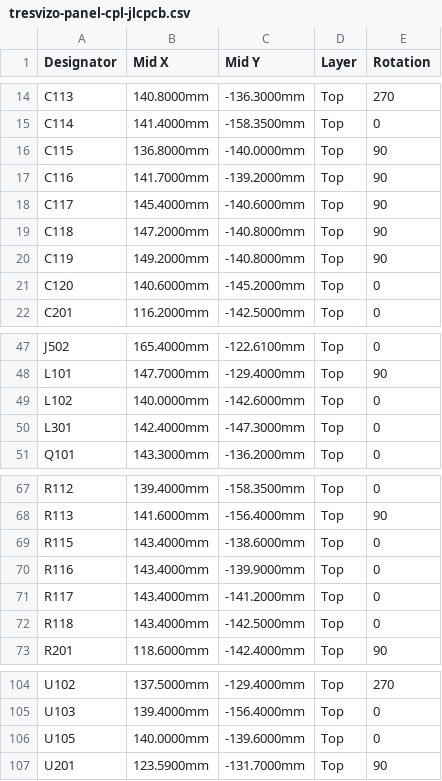
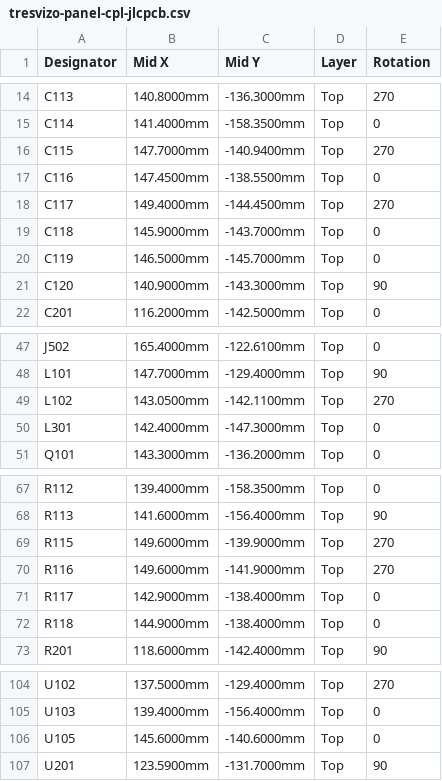
Before and after one commit to cadaritre/TresVizoRTK, a CSV file: hardware/main-board/fab/tresvizo-panel-cpl-jlcpcb.csv, drawn as a sheet; only a part is shown, gaps mark what is left out.

```diff
--- a/hardware/main-board/fab/tresvizo-panel-cpl-jlcpcb.csv
+++ b/hardware/main-board/fab/tresvizo-panel-cpl-jlcpcb.csv
@@ -15,8 +15,8 @@ C113,140.8000mm,-136.3000mm,Top,270
 C114,141.4000mm,-158.3500mm,Top,0
-C115,136.8000mm,-140.0000mm,Top,90
-C116,141.7000mm,-139.2000mm,Top,90
-C117,145.4000mm,-140.6000mm,Top,90
-C118,147.2000mm,-140.8000mm,Top,90
-C119,149.2000mm,-140.8000mm,Top,90
-C120,140.6000mm,-145.2000mm,Top,0
+C115,147.7000mm,-140.9400mm,Top,270
+C116,147.4500mm,-138.5500mm,Top,0
+C117,149.4000mm,-144.4500mm,Top,270
+C118,145.9000mm,-143.7000mm,Top,0
+C119,146.5000mm,-145.7000mm,Top,0
+C120,140.9000mm,-143.3000mm,Top,90
 C201,116.2000mm,-142.5000mm,Top,0
@@ -48,3 +48,3 @@ J502,165.4000mm,-122.6100mm,Top,0
 L101,147.7000mm,-129.4000mm,Top,90
-L102,140.0000mm,-142.6000mm,Top,0
+L102,143.0500mm,-142.1100mm,Top,270
 L301,142.4000mm,-147.3000mm,Top,0
@@ -68,6 +68,6 @@ R112,139.4000mm,-158.3500mm,Top,0
 R113,141.6000mm,-156.4000mm,Top,90
-R115,143.4000mm,-138.6000mm,Top,0
-R116,143.4000mm,-139.9000mm,Top,0
-R117,143.4000mm,-141.2000mm,Top,0
-R118,143.4000mm,-142.5000mm,Top,0
+R115,149.6000mm,-139.9000mm,Top,270
+R116,149.6000mm,-141.9000mm,Top,270
+R117,142.9000mm,-138.4000mm,Top,0
+R118,144.9000mm,-138.4000mm,Top,0
 R201,118.6000mm,-142.4000mm,Top,90
@@ -105,3 +105,3 @@ U102,137.5000mm,-129.4000mm,Top,270
 U103,139.4000mm,-156.4000mm,Top,0
-U105,140.0000mm,-139.6000mm,Top,0
+U105,145.6000mm,-140.6000mm,Top,0
 U201,123.5900mm,-131.7000mm,Top,90
```
Also changed, not shown: hardware/main-board/fab/tresvizo-main-cpl-jlcpcb.csv, hardware/main-board/fab/tresvizo-main-pos.csv, 13 other files.
